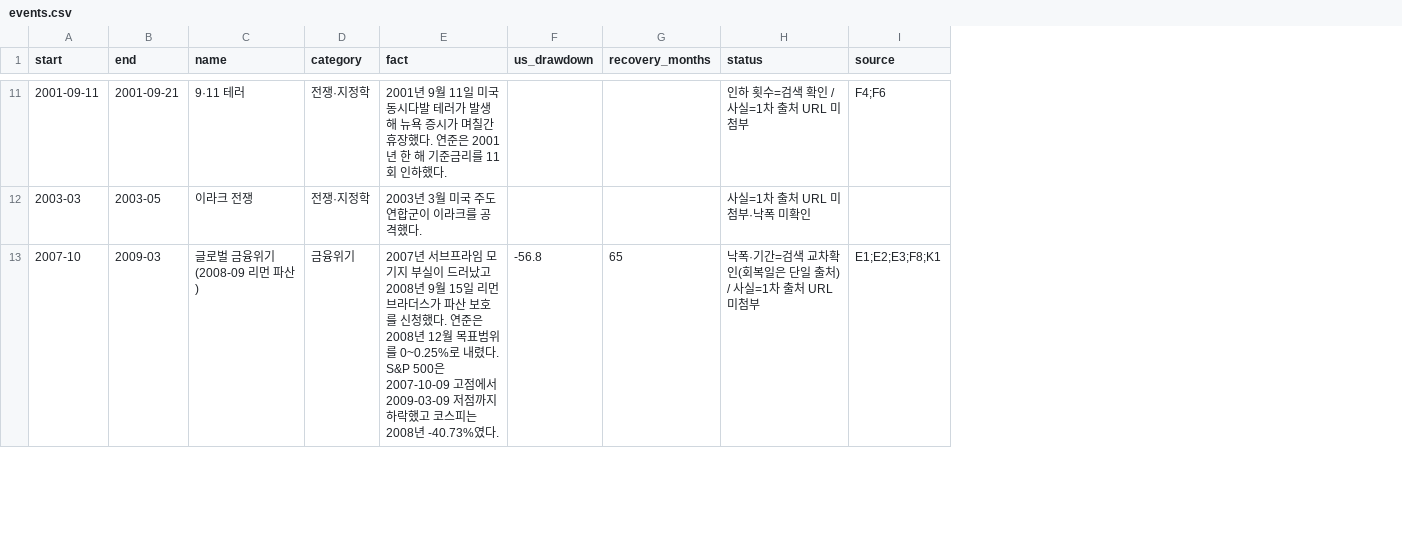
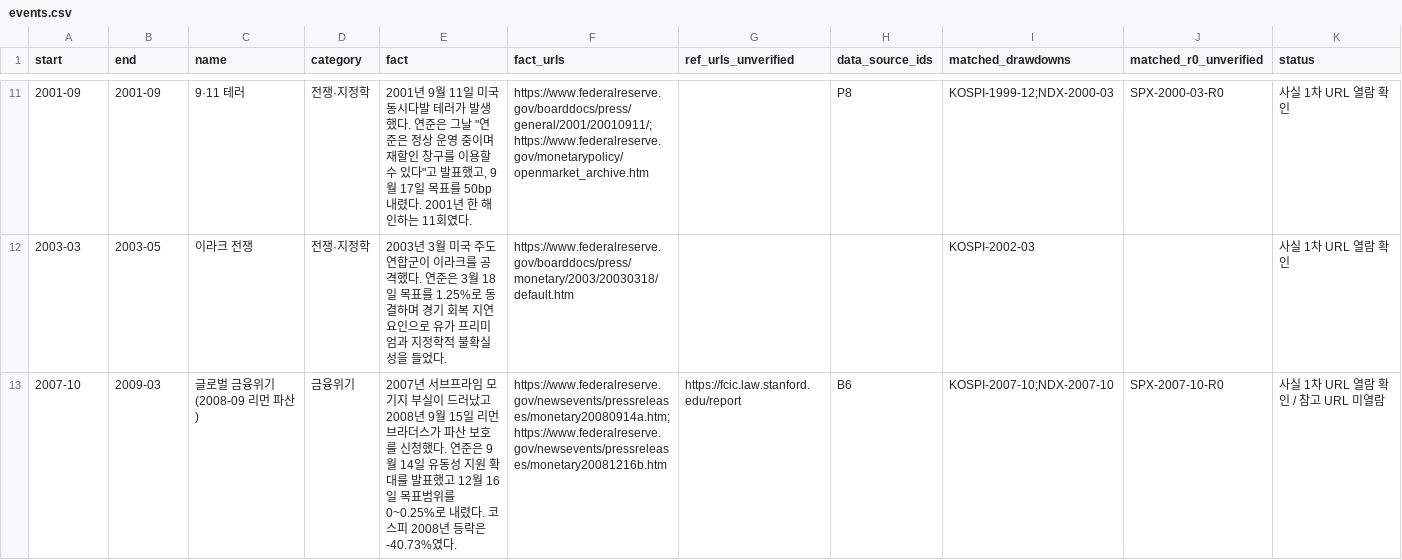
Before and after one commit to BBplayworld/vaultfolio, a CSV file: issues/4.xx-263-invest-tab/data/events.csv, drawn as a sheet; only a part is shown, gaps mark what is left out; removed rows and columns are numbered as before the commit, all else as after; the diff covers the shown part only; the diff names each change by its address in the sheet, - before the commit and + after, or states it on an @@ line.

```diff
--- a/issues/4.xx-263-invest-tab/data/events.csv
+++ b/issues/4.xx-263-invest-tab/data/events.csv
-column F (us_drawdown), row 13: -56.8
-column G (recovery_months), row 13: 65
+column F (fact_urls), rows 11-13: https://www.federalreserve.gov/boarddocs/press/general/2001/20010911/;https://www.federalreserve.gov/monetarypolicy/openmarket_archive.htm | https://www.federalreserve.gov/boarddocs/press/monetary/2003/20030318/default.htm | https://www.federalreserve.gov/newsevents/pressreleases/monetary20080914a.htm;https://www.federalreserve.gov/newsevents/pressreleases/monetary20081216b.htm
+column G (ref_urls_unverified), row 13: https://fcic.law.stanford.edu/report
+column H (data_source_ids), rows 11-13: P8 |  | B6
+column I (matched_drawdowns), rows 11-13: KOSPI-1999-12;NDX-2000-03 | KOSPI-2002-03 | KOSPI-2007-10;NDX-2007-10
+column J (matched_r0_unverified), rows 11-13: SPX-2000-03-R0 |  | SPX-2007-10-R0
-column I (source), rows 11-13: F4;F6 |  | E1;E2;E3;F8;K1
-A11 (start): 2001-09-11
+A11 (start): 2001-09
-B11 (end): 2001-09-21
+B11 (end): 2001-09
-E11 (fact): …가 발생해 뉴욕 증시가 며칠간 휴장했다. 연준은 2001년 한 해 기준금리를 11회 인하했다.
+E11 (fact): …가 발생했다. 연준은 그날 "연준은 정상 운영 중이며 재할인 창구를 이용할 수 있다"고 발표했고, 9월 17일 목표를 50bp 내렸다. 2001년 한 해 인하는 11회였다.
-K11 (status): 인하 횟수=검색 확인 / 사실=1차 출처 URL 미첨부
+K11 (status): 사실 1차 URL 열람 확인
-E12 (fact): …격했다.
+E12 (fact): …격했다. 연준은 3월 18일 목표를 1.25%로 동결하며 경기 회복 지연 요인으로 유가 프리미엄과 지정학적 불확실성을 들었다.
-K12 (status): 사실=1차 출처 URL 미첨부·낙폭 미확인
+K12 (status): 사실 1차 URL 열람 확인
-E13 (fact): …연준은 2008년 12월 목표범위를 0~0.25%로 내렸다. S&P 500은 2007-10-09 고점에서 2009-03-09 저점까지 하락했고 코스피는 2008년 -40.73%였다…
+E13 (fact): …연준은 9월 14일 유동성 지원 확대를 발표했고 12월 16일 목표범위를 0~0.25%로 내렸다. 코스피 2008년 등락은 -40.73%였다…
-K13 (status): 낙폭·기간=검색 교차확인(회복일은 단일 출처) / 사실=1차 출처 URL 미첨부
+K13 (status): 사실 1차 URL 열람 확인 / 참고 URL 미열람
```
Also changed, not shown: 43 edited cells elsewhere in this file, issues/4.xx-263-invest-tab/data/index-annual.csv, issues/4.xx-263-invest-tab/data/sources.csv, 5 other files.
